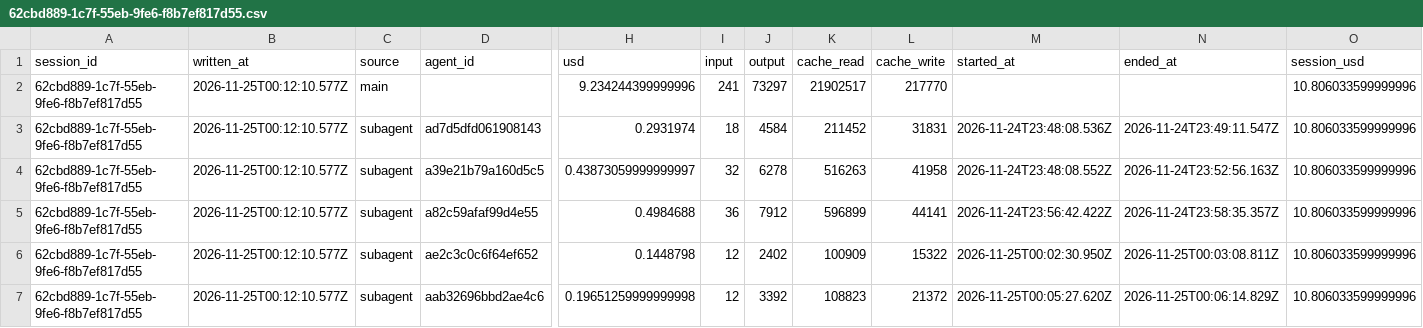
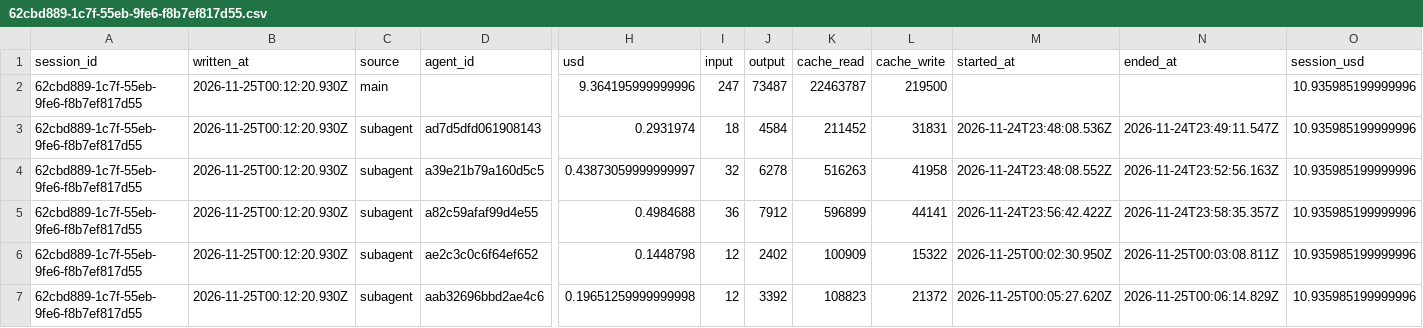
Before and after one commit to rhope-ops/RADE, a CSV file: costs/62cbd889-1c7f-55eb-9fe6-f8b7ef817d55.csv, drawn as a sheet; only a part is shown, gaps mark what is left out; removed rows and columns are numbered as before the commit, all else as after; rows hold the shown columns only; the diff names each change by its address in the sheet, - before the commit and + after, or states it on an @@ line.

```diff
--- a/costs/62cbd889-1c7f-55eb-9fe6-f8b7ef817d55.csv
+++ b/costs/62cbd889-1c7f-55eb-9fe6-f8b7ef817d55.csv
-row 2: 62cbd889-1c7f-55eb-9fe6-f8b7ef817d55 | 2026-11-25T00:12:10.577Z | main |  | 9.234244399999996 | 241 | 73297 | 21902517 | 217770 |  |  | 10.806033599999996
+row 2: 62cbd889-1c7f-55eb-9fe6-f8b7ef817d55 | 2026-11-25T00:12:20.930Z | main |  | 9.364195999999996 | 247 | 73487 | 22463787 | 219500 |  |  | 10.935985199999996
-B3:B7 (written_at): 2026-11-25T00:12:10.577Z
+B3:B7 (written_at): 2026-11-25T00:12:20.930Z
-O3:O7 (session_usd): 10.806033599999996
+O3:O7 (session_usd): 10.935985199999996
```
Also changed, not shown: limits/62cbd889-1c7f-55eb-9fe6-f8b7ef817d55.csv, sessions/62cbd889-1c7f-55eb-9fe6-f8b7ef817d55.csv.
